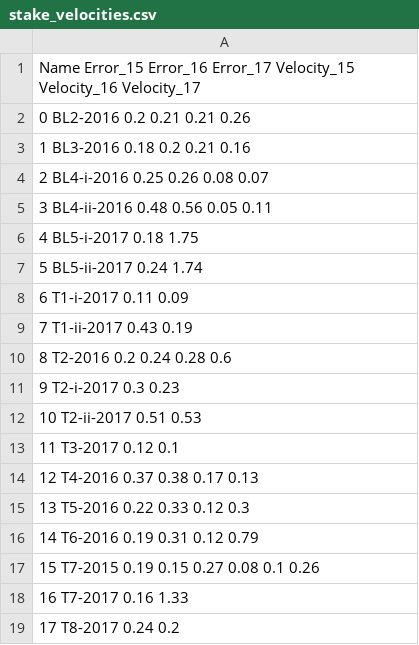
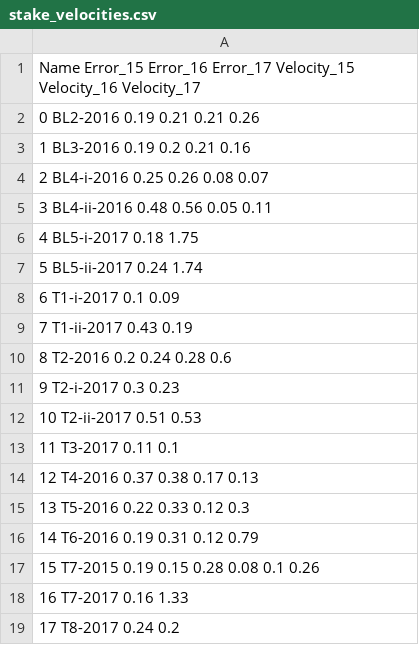
Before and after one commit to Standard24/SnowAirIceSea, a CSV file: data/stake_velocities.csv, drawn as a sheet.

```diff
--- a/data/stake_velocities.csv
+++ b/data/stake_velocities.csv
@@ -1,4 +1,4 @@
  Name Error_15 Error_16 Error_17 Velocity_15 Velocity_16 Velocity_17
-0 BL2-2016  0.2 0.21  0.21 0.26
-1 BL3-2016  0.18 0.2  0.21 0.16
+0 BL2-2016  0.19 0.21  0.21 0.26
+1 BL3-2016  0.19 0.2  0.21 0.16
 2 BL4-i-2016  0.25 0.26  0.08 0.07
@@ -7,3 +7,3 @@
 5 BL5-ii-2017   0.24   1.74
-6 T1-i-2017   0.11   0.09
+6 T1-i-2017   0.1   0.09
 7 T1-ii-2017   0.43   0.19
@@ -12,3 +12,3 @@
 10 T2-ii-2017   0.51   0.53
-11 T3-2017   0.12   0.1
+11 T3-2017   0.11   0.1
 12 T4-2016  0.37 0.38  0.17 0.13
@@ -16,3 +16,3 @@
 14 T6-2016  0.19 0.31  0.12 0.79
-15 T7-2015 0.19 0.15 0.27 0.08 0.1 0.26
+15 T7-2015 0.19 0.15 0.28 0.08 0.1 0.26
 16 T7-2017   0.16   1.33
```
Also changed, not shown: data/stake_coordinates/2018_stake_coordinates_corr_ref_final.csv, 3 other files.
